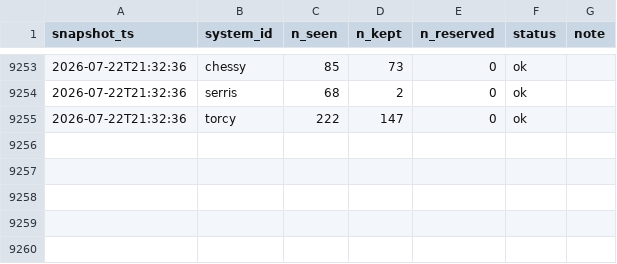
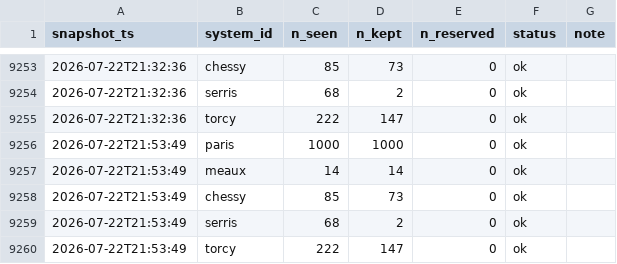
Before and after one commit to Xsaw45/get_around_app, a CSV file: data/runs.csv, drawn as a sheet; only a part is shown, gaps mark what is left out.

```diff
--- a/data/runs.csv
+++ b/data/runs.csv
@@ -9255 +9255,6 @@ snapshot_ts,system_id,n_seen,n_kept,n_reserved,status,note
 2026-07-22T21:32:36,torcy,222,147,0,ok,
+2026-07-22T21:53:49,paris,1000,1000,0,ok,
+2026-07-22T21:53:49,meaux,14,14,0,ok,
+2026-07-22T21:53:49,chessy,85,73,0,ok,
+2026-07-22T21:53:49,serris,68,2,0,ok,
+2026-07-22T21:53:49,torcy,222,147,0,ok,
```
